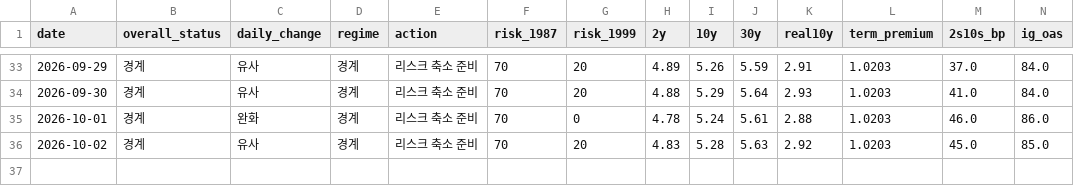
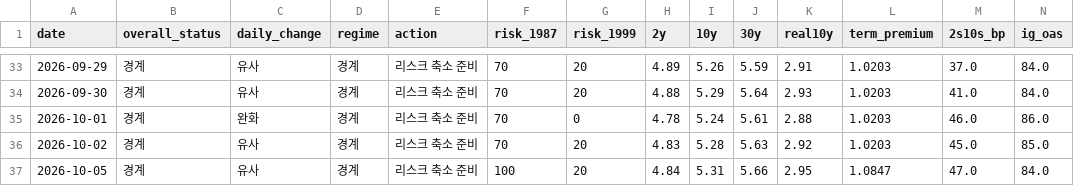
Before and after one commit to economistkyul/ai-cycle-risk-dashboard, a CSV file: data/history.csv, drawn as a sheet; only a part is shown, gaps mark what is left out; rows hold the shown columns only; the diff names each change by its address in the sheet, - before the commit and + after, or states it on an @@ line.

```diff
--- a/data/history.csv
+++ b/data/history.csv
+row 37: 2026-10-05 | 경계 | 유사 | 경계 | 리스크 축소 준비 | 100 | 20 | 4.84 | 5.31 | 5.66 | 2.95 | 1.0847 | 47.0 | 84.0
```
Also changed, not shown: 2 other files.
